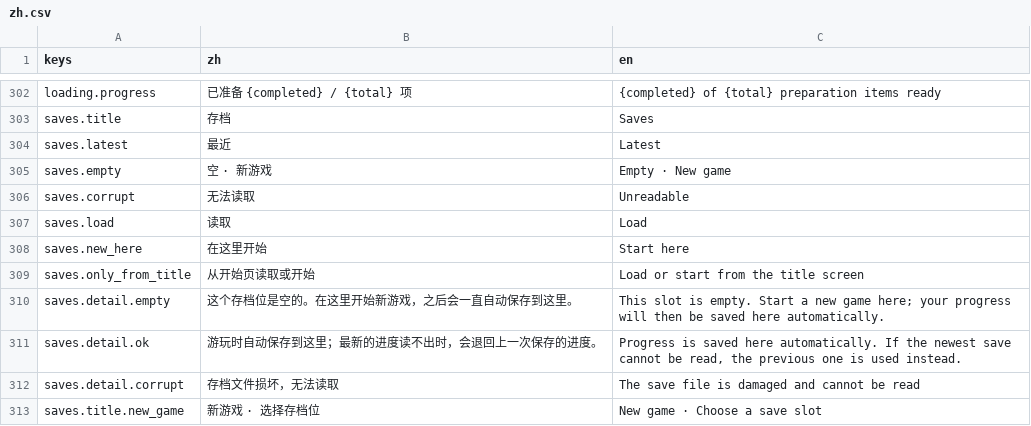
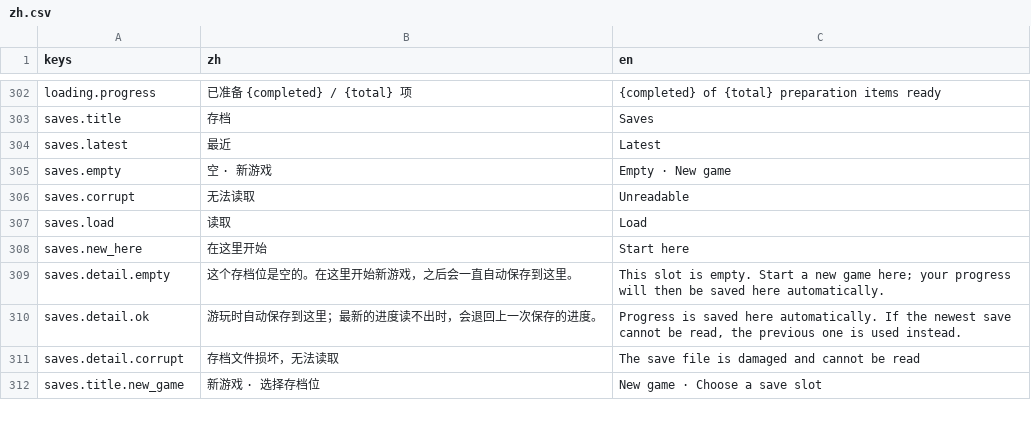
Before and after one commit to Wendystar0628/UESTC_RPG, a CSV file: game/hud/i18n/zh.csv, drawn as a sheet; only a part is shown, gaps mark what is left out; the diff covers the shown part only.

```diff
--- a/game/hud/i18n/zh.csv
+++ b/game/hud/i18n/zh.csv
@@ -308,3 +308,2 @@ saves.load,读取,Load
 saves.new_here,在这里开始,Start here
-saves.only_from_title,从开始页读取或开始,Load or start from the title screen
 saves.detail.empty,这个存档位是空的。在这里开始新游戏，之后会一直自动保存到这里。,This slot is empty. Start a new game here; your progress will then be saved here automatically.
```
Also changed, not shown: 24 added rows and 2 edited cells elsewhere in this file, 11 other files.
